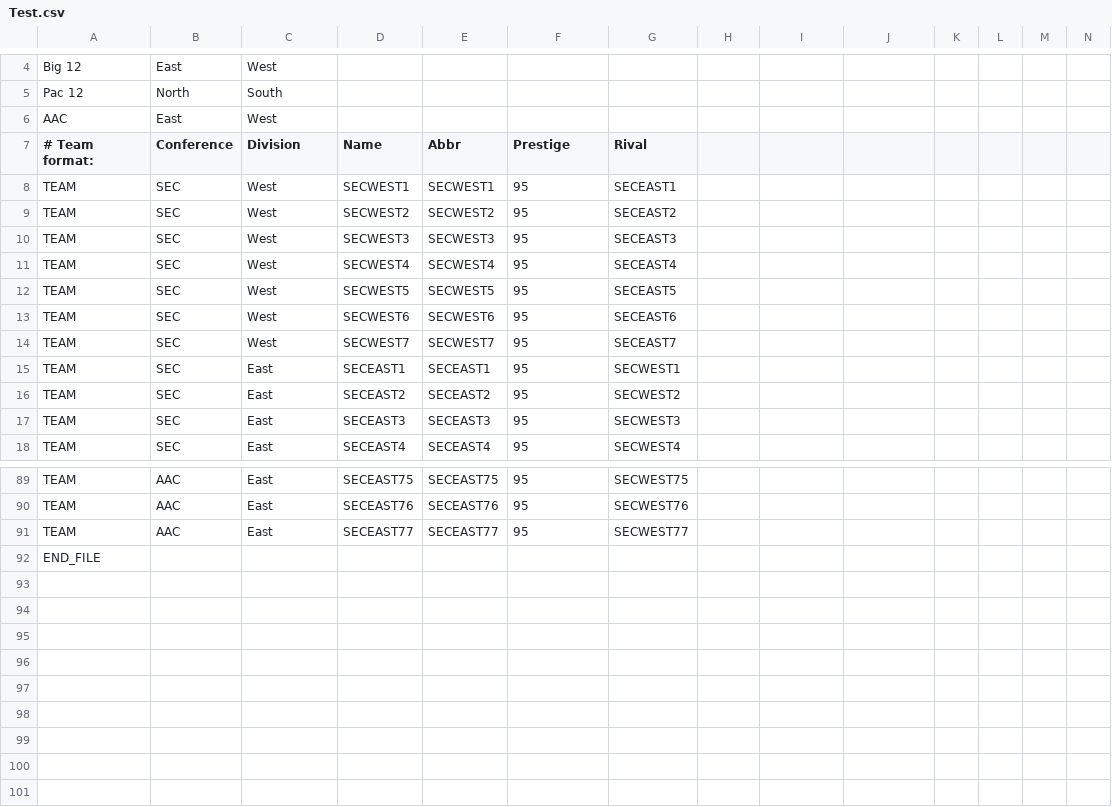
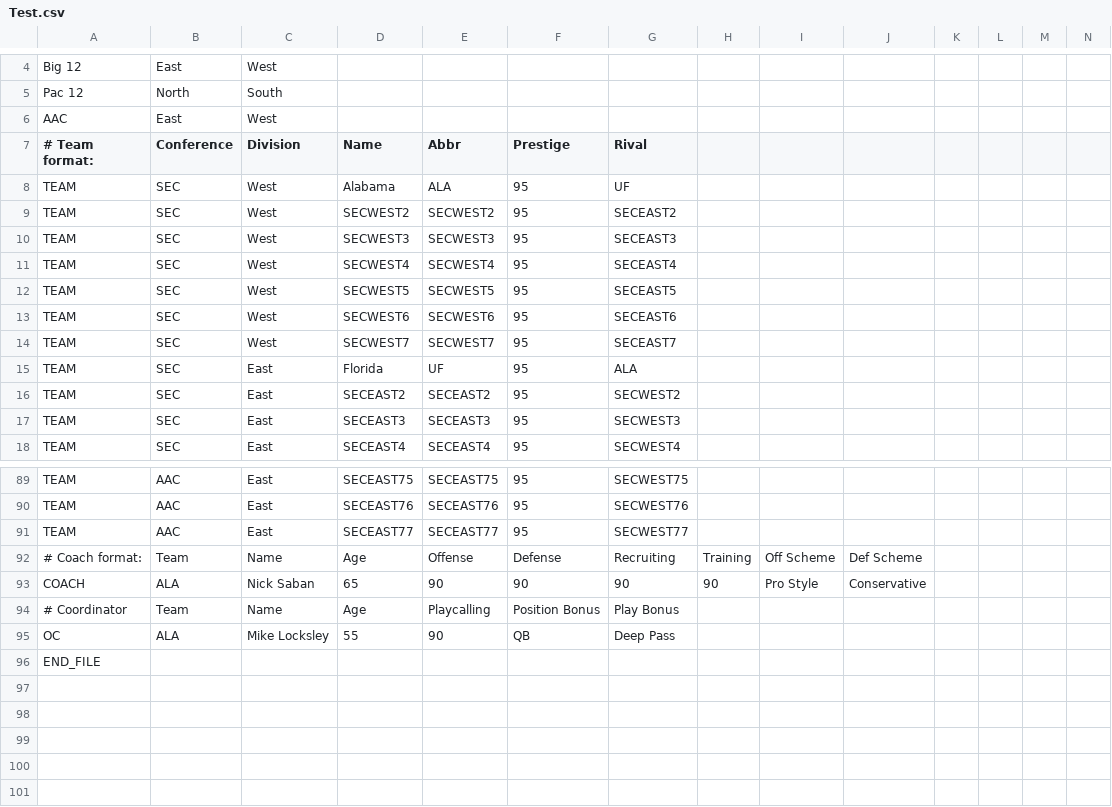
Before and after one commit to jonesguy14/FC2Rosters, a CSV file: Test.csv, drawn as a sheet; only a part is shown, gaps mark what is left out; the shorter side is filled out with more unchanged rows.

Commit message:
Update Test.csv

```diff
--- a/Test.csv
+++ b/Test.csv
@@ -7,3 +7,3 @@ AAC,East,West,,,,,,,,,,,
 # Team format:,Conference,Division,Name,Abbr,Prestige,Rival,,,,,,,
-TEAM,SEC,West,SECWEST1,SECWEST1,95,SECEAST1,,,,,,,
+TEAM,SEC,West,Alabama,ALA,95,UF,,,,,,,
 TEAM,SEC,West,SECWEST2,SECWEST2,95,SECEAST2,,,,,,,
@@ -14,3 +14,3 @@ TEAM,SEC,West,SECWEST6,SECWEST6,95,SECEAST6,,,,,,,
 TEAM,SEC,West,SECWEST7,SECWEST7,95,SECEAST7,,,,,,,
-TEAM,SEC,East,SECEAST1,SECEAST1,95,SECWEST1,,,,,,,
+TEAM,SEC,East,Florida,UF,95,ALA,,,,,,,
 TEAM,SEC,East,SECEAST2,SECEAST2,95,SECWEST2,,,,,,,
@@ -91,8 +91,7 @@ TEAM,AAC,East,SECEAST76,SECEAST76,95,SECWEST76,,,,,,,
 TEAM,AAC,East,SECEAST77,SECEAST77,95,SECWEST77,,,,,,,
+# Coach format:,Team,Name,Age,Offense,Defense,Recruiting,Training,Off Scheme,Def Scheme,,,,
+COACH,ALA,Nick Saban,65,90,90,90,90,Pro Style,Conservative,,,,
+# Coordinator,Team,Name,Age,Playcalling,Position Bonus,Play Bonus,,,,,,,
+OC,ALA,Mike Locksley,55,90,QB,Deep Pass,,,,,,,
 END_FILE,,,,,,,,,,,,,
-,,,,,,,,,,,,,
-,,,,,,,,,,,,,
-,,,,,,,,,,,,,
-,,,,,,,,,,,,,
-,,,,,,,,,,,,,
 ,,,,,,,,,,,,,
```
